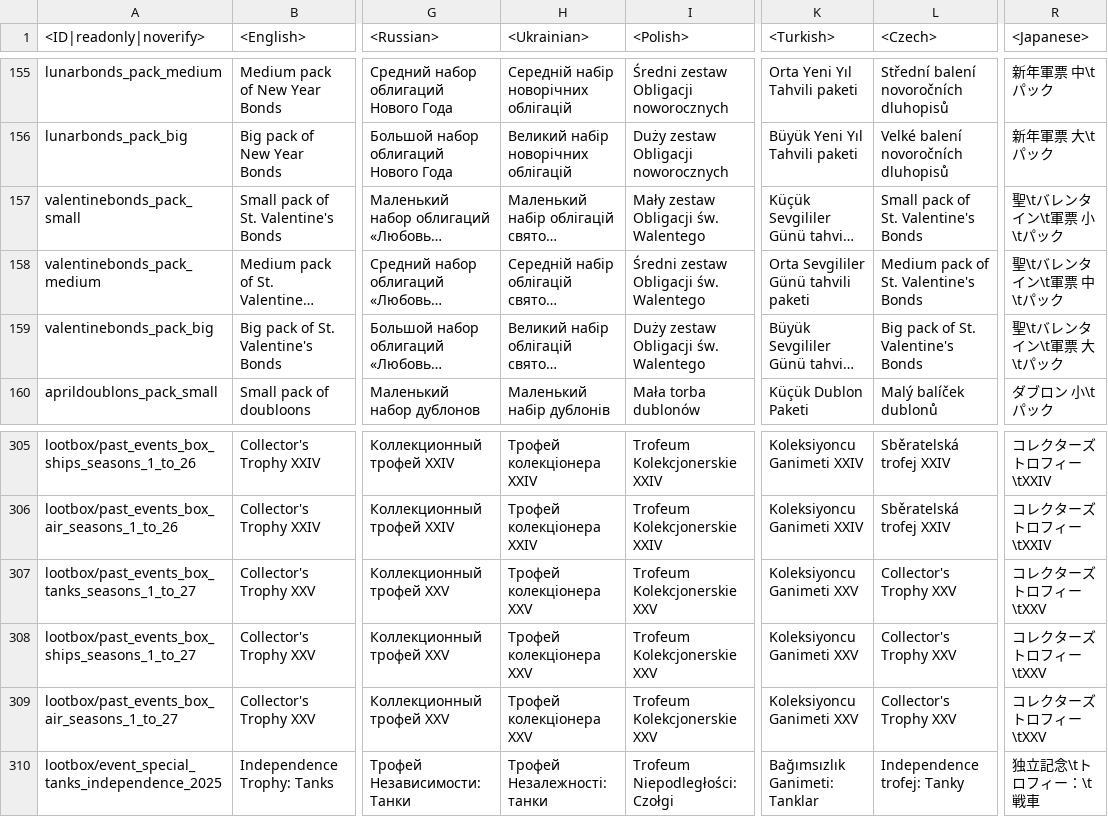
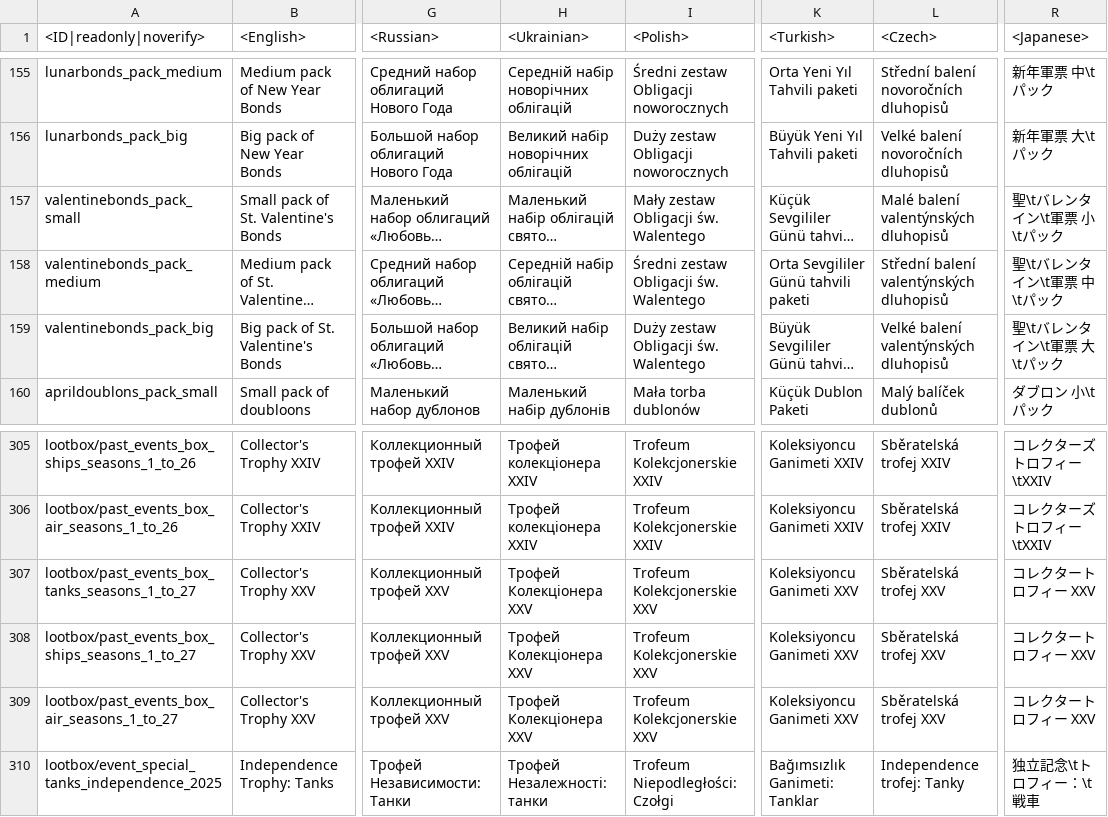
Before and after one commit to zhuxiii/WTM, a CSV file: lang/shop.csv, drawn as a sheet; only a part is shown, gaps mark what is left out; long unchanged cells end in …; the diff names each change by its address in the sheet, - before the commit and + after, or states it on an @@ line.

```diff
--- a/lang/shop.csv
+++ b/lang/shop.csv
-L157 (<Czech>): Small pack of St. Valentine's Bonds
+L157 (<Czech>): Malé balení valentýnských dluhopisů
-L158 (<Czech>): Medium pack of St. Valentine's Bonds
+L158 (<Czech>): Střední balení valentýnských dluhopisů
-L159 (<Czech>): Big pack of St. Valentine's Bonds
+L159 (<Czech>): Velké balení valentýnských dluhopisů
-H307:H309 (<Ukrainian>): Трофей колекціонера XXV
+H307:H309 (<Ukrainian>): Трофей Колекціонера XXV
-L307:L309 (<Czech>): Collector's Trophy XXV
+L307:L309 (<Czech>): Sběratelská trofej XXV
-R307:R309 (<Japanese>): コレクターズトロフィー\tXXV
+R307:R309 (<Japanese>): コレクタートロフィー XXV
```
Also changed, not shown: lang/decals.csv, lang/dmviewer.csv, 9 other files.
